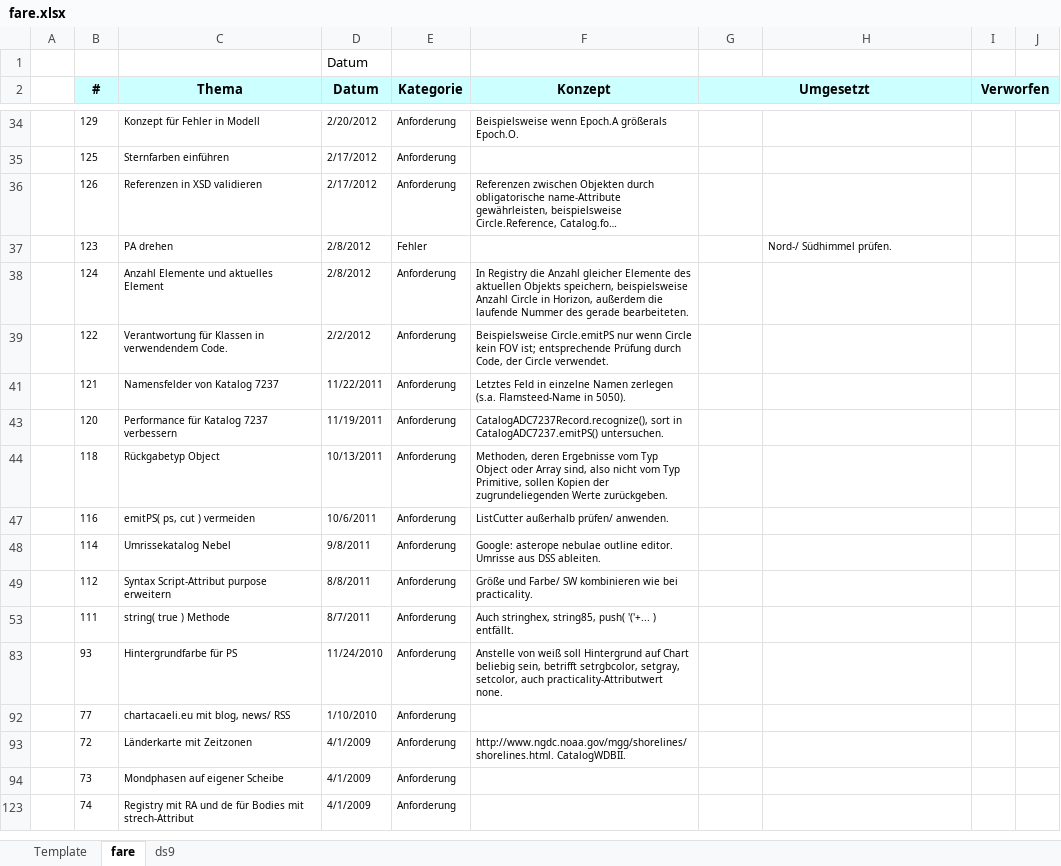
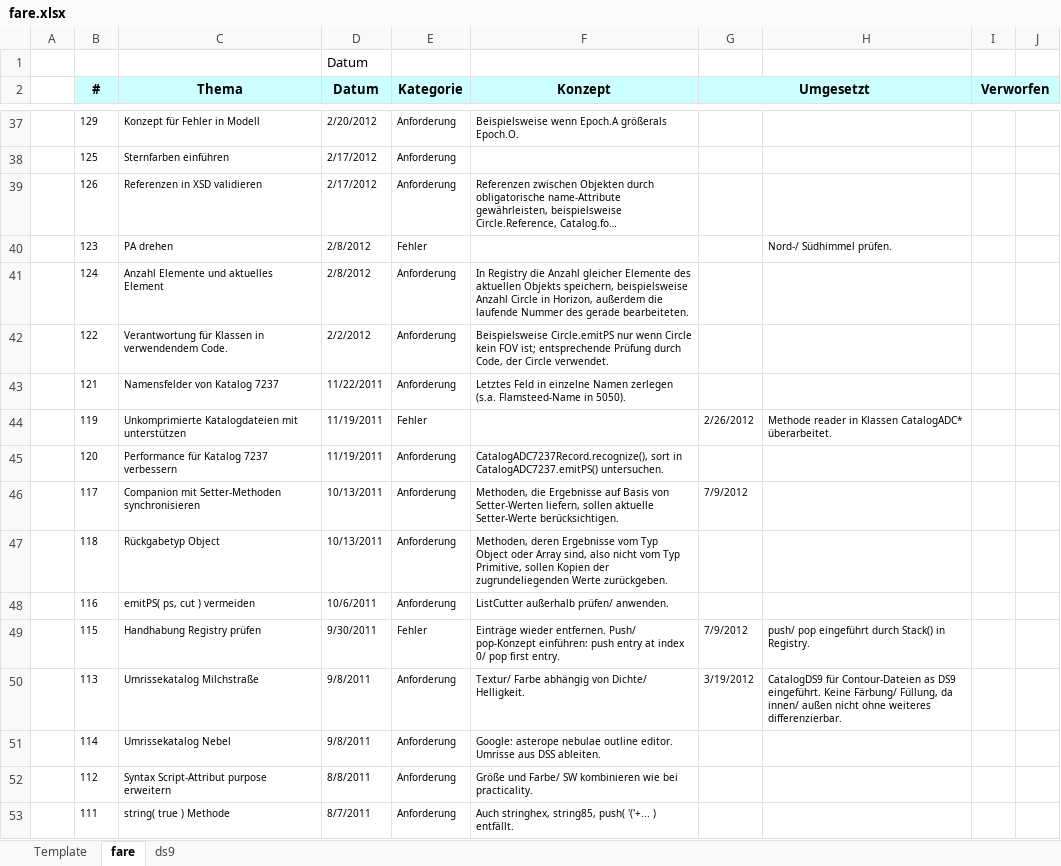
Before and after one commit to otabuzzman/astrolabe, an Excel workbook: fare.xlsx, sheet fare, drawn as a sheet; only a part is shown, gaps mark what is left out; the shorter side is filled out with more unchanged rows; long unchanged cells end in …; values as stored, in another font and other column widths than the file's, no borders; the diff covers the shown part only; the diff names each change by its address in the sheet, - before the commit and + after, or states it on an @@ line.

```diff
--- a/fare.xlsx (sheet fare)
+++ b/fare.xlsx (sheet fare)
@@ row 44 unhidden:  | 119 | Unkomprimierte Katalogdateien mit unterstützen | 11/19/2011 | Fehler |  | 2/26/2012 | Methode reader in Klassen CatalogADC* überarbeitet. @@
@@ row 46 unhidden:  | 117 | Companion mit Setter-Methoden synchronisieren | 10/13/2011 | Anforderung | Methoden, die Ergebnisse auf Basis von Setter-Werten liefern, sollen aktuelle Setter-Werte berücksichtigen. | 7/9/2012 @@
@@ row 49 unhidden:  | 115 | Handhabung Registry prüfen | 9/30/2011 | Fehler | Einträge wieder entfernen. Push/ pop-Konzept einführen: push entry at index 0/ pop first entry. | 7/9/2012 | push/ pop eingeführt durch Stack() in Registry. @@
@@ row 50 unhidden:  | 113 | Umrissekatalog Milchstraße | 9/8/2011 | Anforderung | Textur/ Farbe abhängig von Dichte/ Helligkeit. | 3/19/2012 | CatalogDS9 für Contour-Dateien as DS9 eingeführt. Keine Färbung/ Füllung, da innen/ außen nicht ohne weiteres differenzierbar. @@
```
Also changed, not shown: 4 added rows, 3 removed rows, 120 hidden or unhidden rows and 2 edited cells elsewhere in this sheet, hidden cells, 56 other files.
